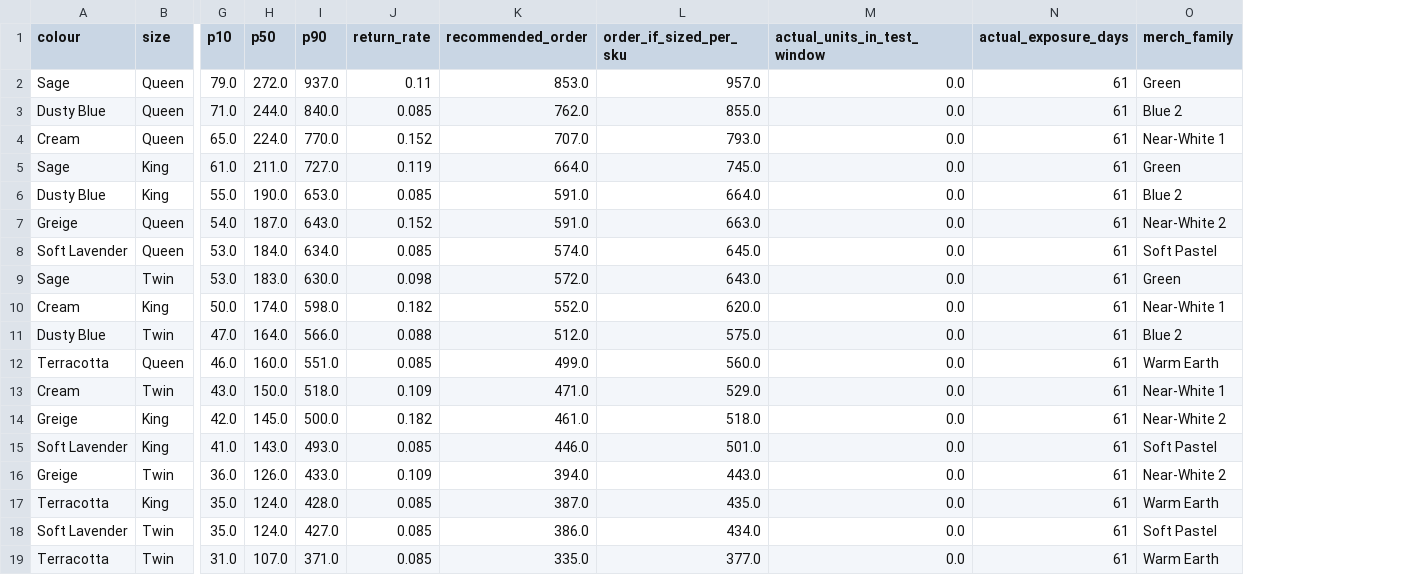
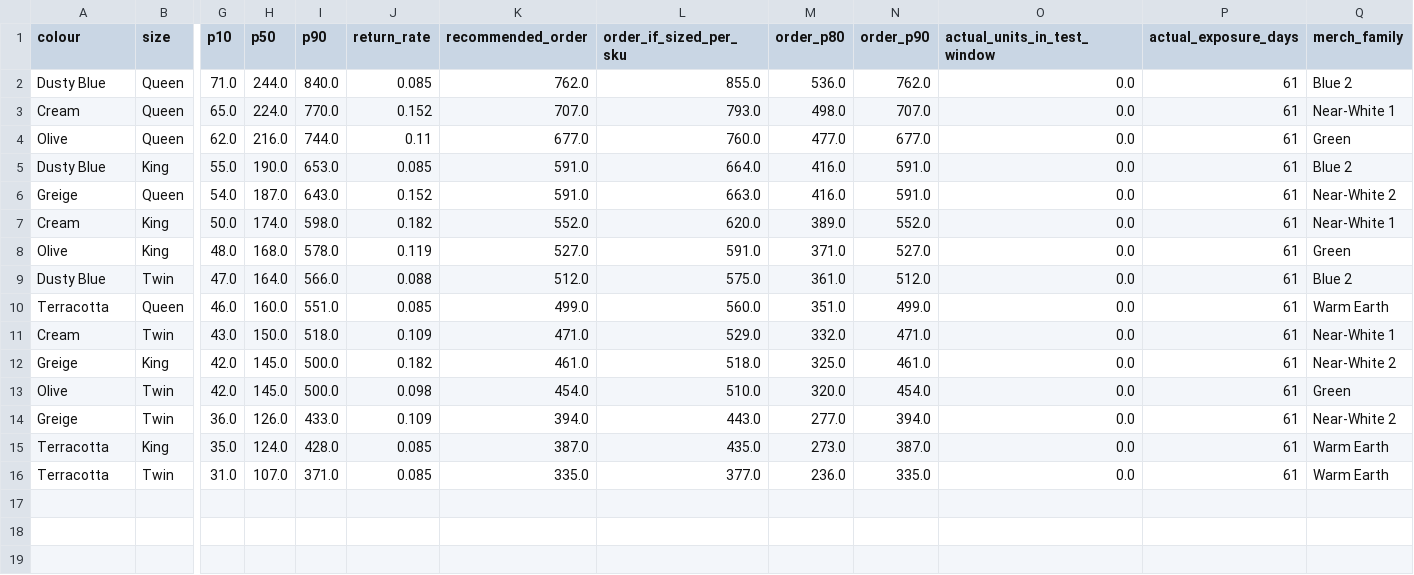
Before and after one commit to jenil-cdd/colour-forecast, a CSV file: data/outputs/FINAL_order_sheet.csv, drawn as a sheet; only a part is shown, gaps mark what is left out; removed rows and columns are numbered as before the commit, all else as after; rows hold the shown columns only; the diff names each change by its address in the sheet, - before the commit and + after, or states it on an @@ line.

```diff
--- a/data/outputs/FINAL_order_sheet.csv
+++ b/data/outputs/FINAL_order_sheet.csv
+column M (order_p80), rows 2-3: 536.0 | 498.0; rows 5-7: 416.0 | 416.0 | 389.0; rows 9-12: 361.0 | 351.0 | 332.0 | 325.0; rows 14-16: 277.0 | 273.0 | 236.0
+column N (order_p90), rows 2-3: 762.0 | 707.0; rows 5-7: 591.0 | 591.0 | 552.0; rows 9-12: 512.0 | 499.0 | 471.0 | 461.0; rows 14-16: 394.0 | 387.0 | 335.0
-row 2: Sage | Queen | 79.0 | 272.0 | 937.0 | 0.11 | 853.0 | 957.0 | 0.0 | 61 | Green
-row 5: Sage | King | 61.0 | 211.0 | 727.0 | 0.119 | 664.0 | 745.0 | 0.0 | 61 | Green
+row 4: Olive | Queen | 62.0 | 216.0 | 744.0 | 0.11 | 677.0 | 760.0 | 477.0 | 677.0 | 0.0 | 61 | Green
-row 8: Soft Lavender | Queen | 53.0 | 184.0 | 634.0 | 0.085 | 574.0 | 645.0 | 0.0 | 61 | Soft Pastel
-row 9: Sage | Twin | 53.0 | 183.0 | 630.0 | 0.098 | 572.0 | 643.0 | 0.0 | 61 | Green
+row 8: Olive | King | 48.0 | 168.0 | 578.0 | 0.119 | 527.0 | 591.0 | 371.0 | 527.0 | 0.0 | 61 | Green
-row 15: Soft Lavender | King | 41.0 | 143.0 | 493.0 | 0.085 | 446.0 | 501.0 | 0.0 | 61 | Soft Pastel
+row 13: Olive | Twin | 42.0 | 145.0 | 500.0 | 0.098 | 454.0 | 510.0 | 320.0 | 454.0 | 0.0 | 61 | Green
-row 18: Soft Lavender | Twin | 35.0 | 124.0 | 427.0 | 0.085 | 386.0 | 434.0 | 0.0 | 61 | Soft Pastel
```
Also changed, not shown: config/candidates.csv, data/outputs/FINAL_order_by_colour.csv, 4 other files.
